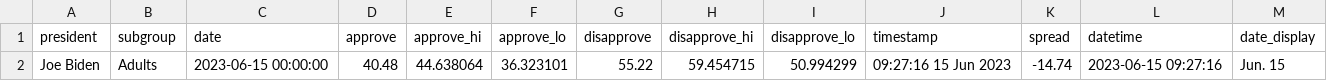
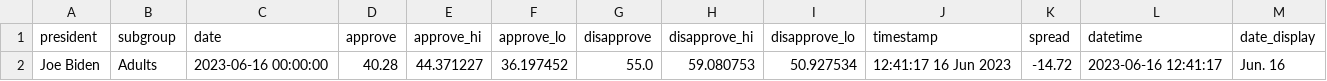
Before and after one commit to stiles/biden-polls, a CSV file: data/processed/biden_approval_trend_538_latest_adults.csv, drawn as a sheet.

```diff
--- a/data/processed/biden_approval_trend_538_latest_adults.csv
+++ b/data/processed/biden_approval_trend_538_latest_adults.csv
@@ -1,2 +1,2 @@
 president,subgroup,date,approve,approve_hi,approve_lo,disapprove,disapprove_hi,disapprove_lo,timestamp,spread,datetime,date_display
-Joe Biden,Adults,2023-06-15 00:00:00,40.48,44.638064,36.323101,55.22,59.454715,50.994299,09:27:16 15 Jun 2023,-14.74,2023-06-15 09:27:16,Jun. 15
+Joe Biden,Adults,2023-06-16 00:00:00,40.28,44.371227,36.197452,55.0,59.080753,50.927534,12:41:17 16 Jun 2023,-14.72,2023-06-16 12:41:17,Jun. 16
```
Also changed, not shown: data/processed/biden_approval_trend_538_adults.csv, data/processed/biden_approval_trend_538_all_polls.csv, 3 other files.
